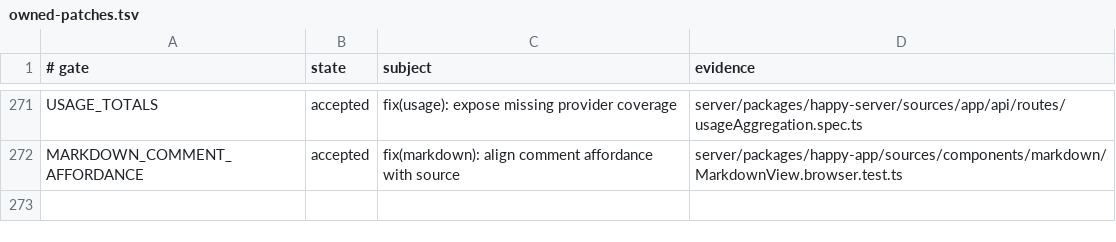
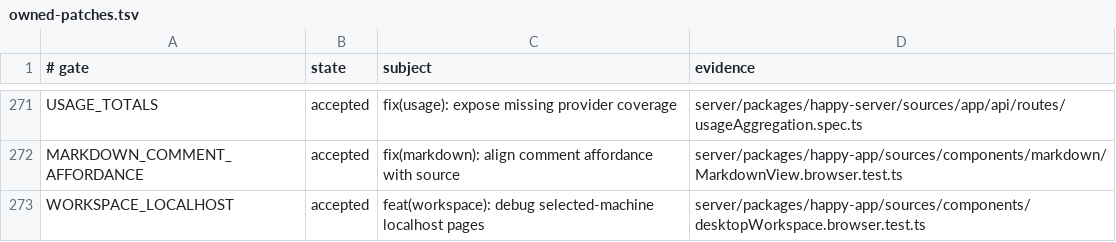
Before and after one commit to NickGuAI/HappyHerd, a TSV file: docs/owned-patches.tsv, drawn as a sheet; only a part is shown, gaps mark what is left out.

Commit message:
feat(workspace): debug selected-machine localhost pages

```diff
--- a/docs/owned-patches.tsv
+++ b/docs/owned-patches.tsv
@@ -272 +272,2 @@ USAGE_TOTALS	accepted	fix(usage): expose missing provider coverage	server/packag
 MARKDOWN_COMMENT_AFFORDANCE	accepted	fix(markdown): align comment affordance with source	server/packages/happy-app/sources/components/markdown/MarkdownView.browser.test.ts
+WORKSPACE_LOCALHOST	accepted	feat(workspace): debug selected-machine localhost pages	server/packages/happy-app/sources/components/desktopWorkspace.browser.test.ts
```
Also changed, not shown: 41 other files.
